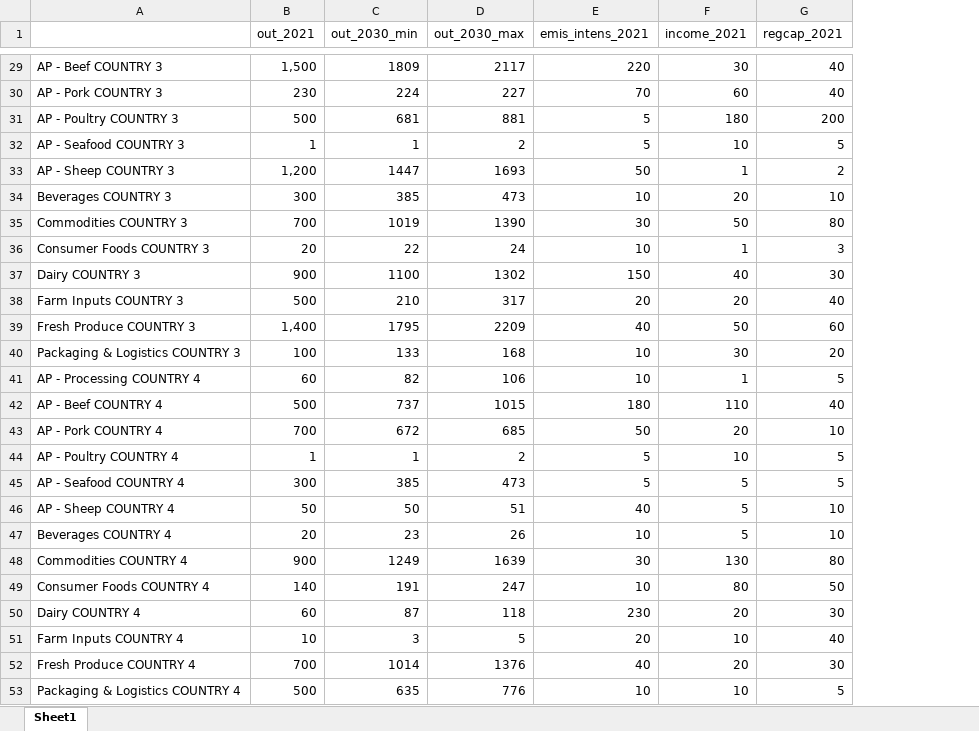
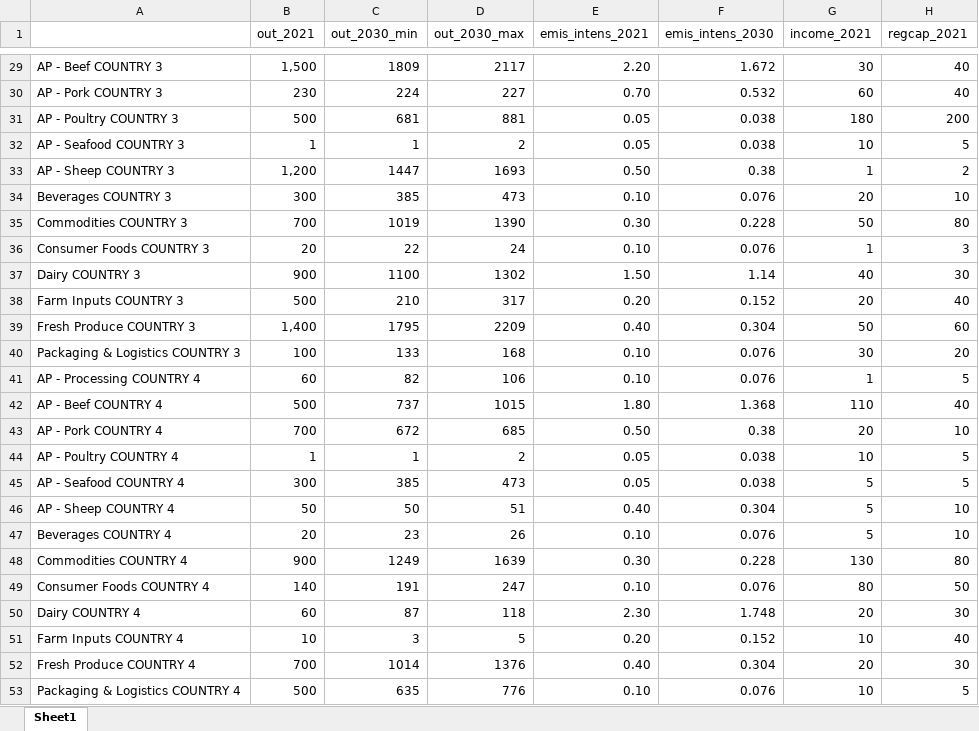
Before and after one commit to TNO-Quantum/problems.portfolio_optimization, an Excel workbook: tno/quantum/problems/portfolio_optimization/datasets/rabodata.xlsx, sheet Sheet1, drawn as a sheet; only a part is shown, gaps mark what is left out; values as stored, in another font and other column widths than the file's, no borders; the diff covers the shown part only; the diff names each change by its address in the sheet, - before the commit and + after, or states it on an @@ line.

```diff
--- a/tno/quantum/problems/portfolio_optimization/datasets/rabodata.xlsx (sheet Sheet1)
+++ b/tno/quantum/problems/portfolio_optimization/datasets/rabodata.xlsx (sheet Sheet1)
+column F (emis_intens_2030), rows 29-53: 1.672 | 0.532 | 0.038 | 0.038 | 0.38 | 0.076 | 0.228 | 0.076 | 1.14 | 0.152 | 0.304 | 0.076 | 0.076 | 1.368 | 0.38 | 0.038 | 0.038 | 0.304 | 0.076 | 0.228 | 0.076 | 1.748 | 0.152 | 0.304 | 0.076
-E29 (emis_intens_2021): 220
+E29 (emis_intens_2021): 2.20
-E30 (emis_intens_2021): 70
+E30 (emis_intens_2021): 0.70
-E31:E32 (emis_intens_2021): 5
+E31:E32 (emis_intens_2021): 0.05
-E33 (emis_intens_2021): 50
+E33 (emis_intens_2021): 0.50
-E34 (emis_intens_2021): 10
+E34 (emis_intens_2021): 0.10
-E35 (emis_intens_2021): 30
+E35 (emis_intens_2021): 0.30
-E36 (emis_intens_2021): 10
+E36 (emis_intens_2021): 0.10
-E37 (emis_intens_2021): 150
+E37 (emis_intens_2021): 1.50
-E38 (emis_intens_2021): 20
+E38 (emis_intens_2021): 0.20
-E39 (emis_intens_2021): 40
+E39 (emis_intens_2021): 0.40
-E40:E41 (emis_intens_2021): 10
+E40:E41 (emis_intens_2021): 0.10
-E42 (emis_intens_2021): 180
+E42 (emis_intens_2021): 1.80
-E43 (emis_intens_2021): 50
+E43 (emis_intens_2021): 0.50
-E44:E45 (emis_intens_2021): 5
+E44:E45 (emis_intens_2021): 0.05
-E46 (emis_intens_2021): 40
+E46 (emis_intens_2021): 0.40
-E47 (emis_intens_2021): 10
+E47 (emis_intens_2021): 0.10
-E48 (emis_intens_2021): 30
+E48 (emis_intens_2021): 0.30
-E49 (emis_intens_2021): 10
+E49 (emis_intens_2021): 0.10
-E50 (emis_intens_2021): 230
+E50 (emis_intens_2021): 2.30
-E51 (emis_intens_2021): 20
+E51 (emis_intens_2021): 0.20
-E52 (emis_intens_2021): 40
+E52 (emis_intens_2021): 0.40
-E53 (emis_intens_2021): 10
+E53 (emis_intens_2021): 0.10
```
Also changed, not shown: 27 edited cells elsewhere in this sheet, 3 other files.
